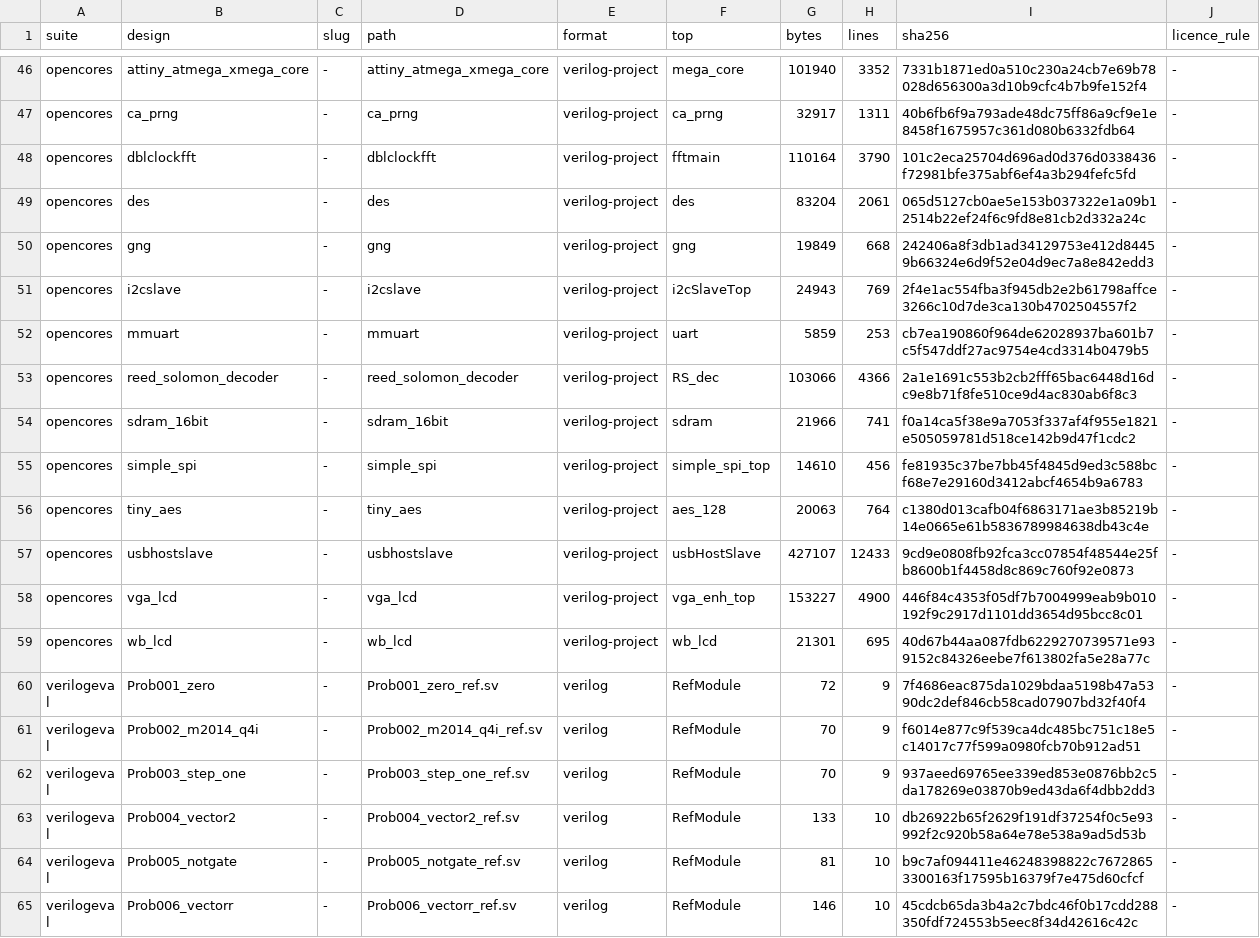
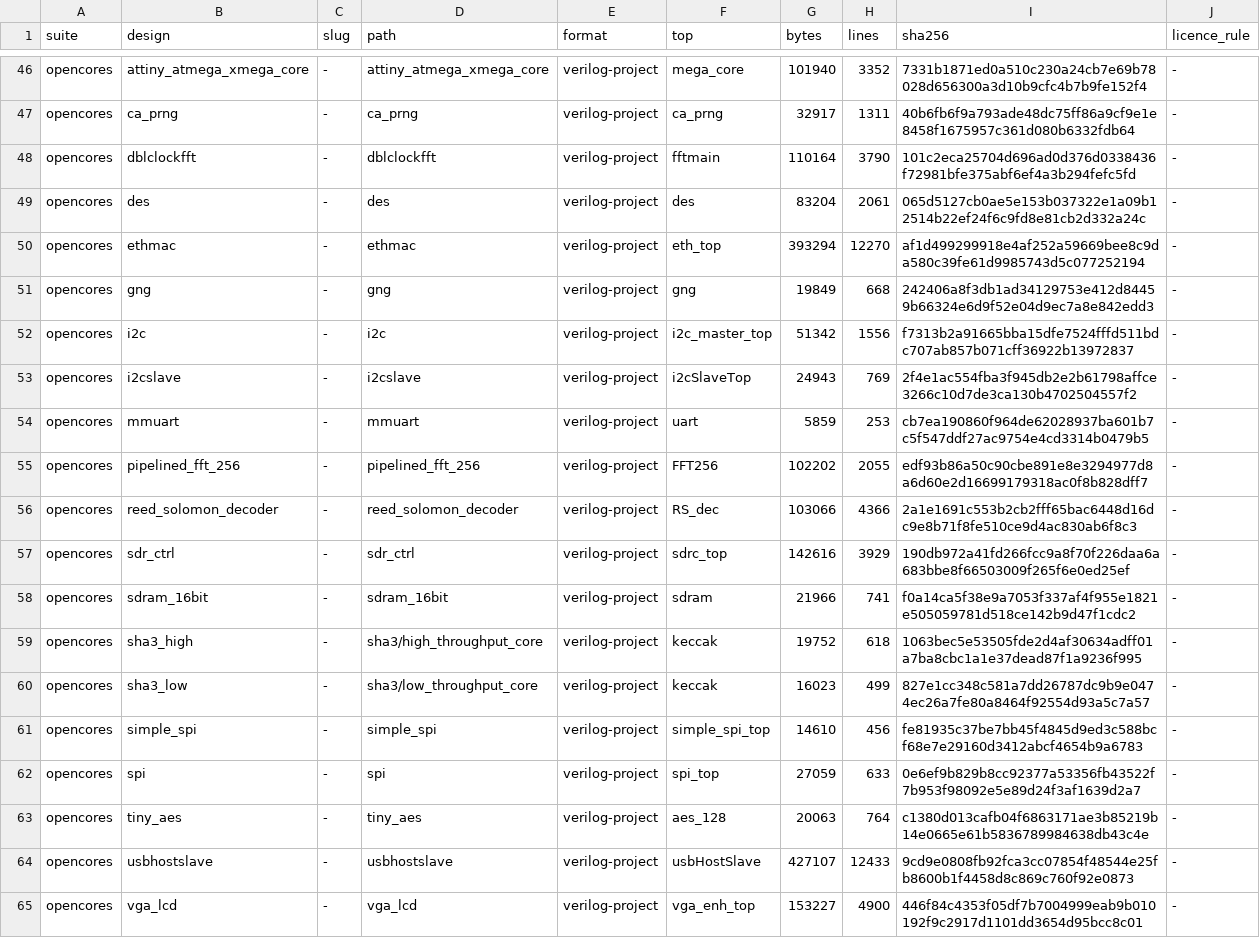
Before and after one commit to drpaj12/mimirIII, a TSV file: data/benchmarks/designs.tsv, drawn as a sheet; only a part is shown, gaps mark what is left out; the shorter side is filled out with more unchanged rows.

```diff
--- a/data/benchmarks/designs.tsv
+++ b/data/benchmarks/designs.tsv
@@ -49,8 +49,15 @@ opencores	dblclockfft	-	dblclockfft	verilog-project	fftmain	110164	3790	101c2eca
 opencores	des	-	des	verilog-project	des	83204	2061	065d5127cb0ae5e153b037322e1a09b12514b22ef24f6c9fd8e81cb2d332a24c	-
+opencores	ethmac	-	ethmac	verilog-project	eth_top	393294	12270	af1d499299918e4af252a59669bee8c9da580c39fe61d9985743d5c077252194	-
 opencores	gng	-	gng	verilog-project	gng	19849	668	242406a8f3db1ad34129753e412d84459b66324e6d9f52e04d9ec7a8e842edd3	-
+opencores	i2c	-	i2c	verilog-project	i2c_master_top	51342	1556	f7313b2a91665bba15dfe7524fffd511bdc707ab857b071cff36922b13972837	-
 opencores	i2cslave	-	i2cslave	verilog-project	i2cSlaveTop	24943	769	2f4e1ac554fba3f945db2e2b61798affce3266c10d7de3ca130b4702504557f2	-
 opencores	mmuart	-	mmuart	verilog-project	uart	5859	253	cb7ea190860f964de62028937ba601b7c5f547ddf27ac9754e4cd3314b0479b5	-
+opencores	pipelined_fft_256	-	pipelined_fft_256	verilog-project	FFT256	102202	2055	edf93b86a50c90cbe891e8e3294977d8a6d60e2d16699179318ac0f8b828dff7	-
 opencores	reed_solomon_decoder	-	reed_solomon_decoder	verilog-project	RS_dec	103066	4366	2a1e1691c553b2cb2fff65bac6448d16dc9e8b71f8fe510ce9d4ac830ab6f8c3	-
+opencores	sdr_ctrl	-	sdr_ctrl	verilog-project	sdrc_top	142616	3929	190db972a41fd266fcc9a8f70f226daa6a683bbe8f66503009f265f6e0ed25ef	-
 opencores	sdram_16bit	-	sdram_16bit	verilog-project	sdram	21966	741	f0a14ca5f38e9a7053f337af4f955e1821e505059781d518ce142b9d47f1cdc2	-
+opencores	sha3_high	-	sha3/high_throughput_core	verilog-project	keccak	19752	618	1063bec5e53505fde2d4af30634adff01a7ba8cbc1a1e37dead87f1a9236f995	-
+opencores	sha3_low	-	sha3/low_throughput_core	verilog-project	keccak	16023	499	827e1cc348c581a7dd26787dc9b9e0474ec26a7fe80a8464f92554d93a5c7a57	-
 opencores	simple_spi	-	simple_spi	verilog-project	simple_spi_top	14610	456	fe81935c37be7bb45f4845d9ed3c588bcf68e7e29160d3412abcf4654b9a6783	-
+opencores	spi	-	spi	verilog-project	spi_top	27059	633	0e6ef9b829b8cc92377a53356fb43522f7b953f98092e5e89d24f3af1639d2a7	-
 opencores	tiny_aes	-	tiny_aes	verilog-project	aes_128	20063	764	c1380d013cafb04f6863171ae3b85219b14e0665e61b5836789984638db43c4e	-
```
Also changed, not shown: 1 other file.
